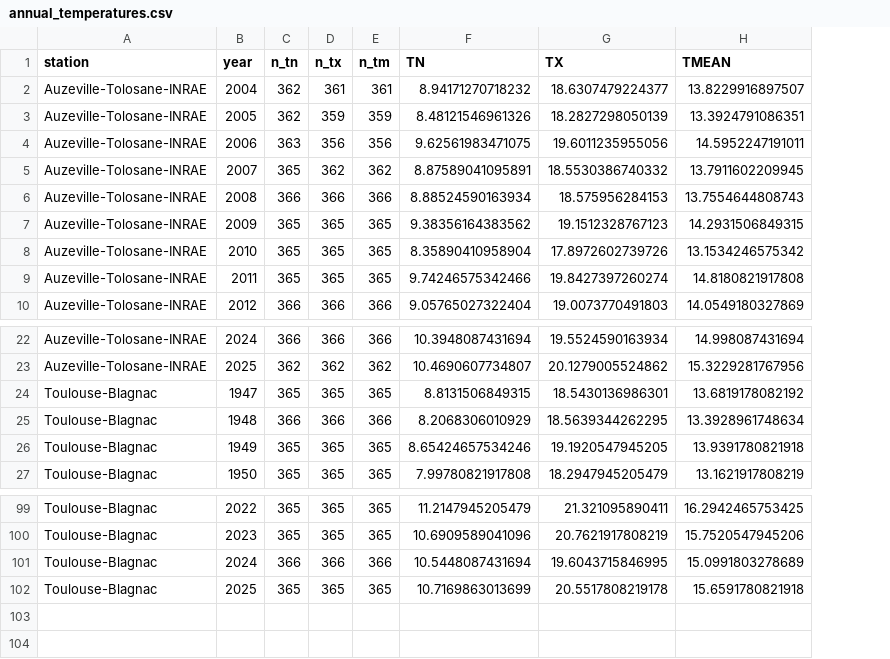
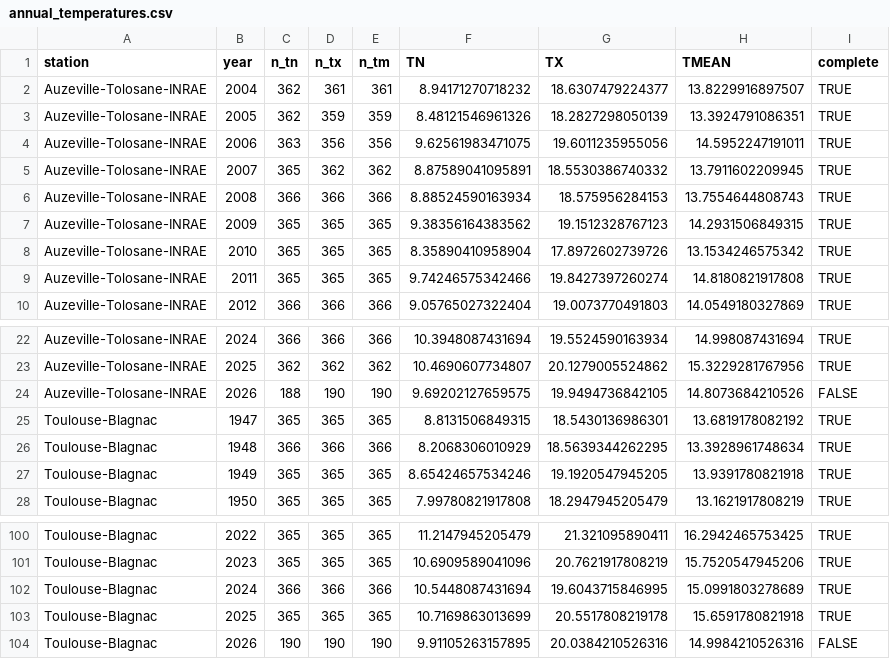
Before and after one commit to seninp/climatudes, a CSV file: outputs/annual_temperatures.csv, drawn as a sheet; only a part is shown, gaps mark what is left out; the diff names each change by its address in the sheet, - before the commit and + after, or states it on an @@ line.

```diff
--- a/outputs/annual_temperatures.csv
+++ b/outputs/annual_temperatures.csv
+column I (complete), rows 2-10: all TRUE; rows 22-23: TRUE | TRUE; rows 25-28: all TRUE; rows 100-103: all TRUE
+row 24: Auzeville-Tolosane-INRAE | 2026 | 188 | 190 | 190 | 9.69202127659575 | 19.9494736842105 | 14.8073684210526 | FALSE
+row 104: Toulouse-Blagnac | 2026 | 190 | 190 | 190 | 9.91105263157895 | 20.0384210526316 | 14.9984210526316 | FALSE
```
Also changed, not shown: 8 other files.
